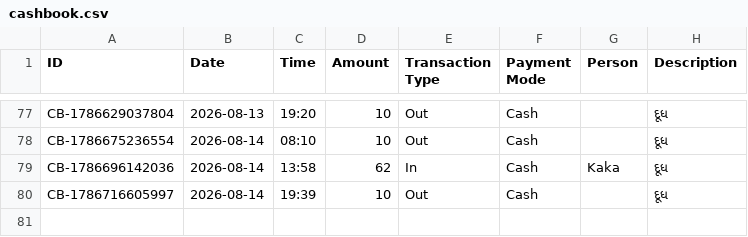
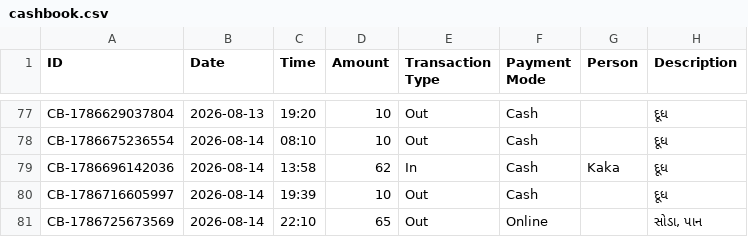
Before and after one commit to Jenil3797/personal-dashboard, a CSV file: cashbook.csv, drawn as a sheet; only a part is shown, gaps mark what is left out; the diff names each change by its address in the sheet, - before the commit and + after, or states it on an @@ line.

Commit message:
Add cashbook entry: ₹65 Out

```diff
--- a/cashbook.csv
+++ b/cashbook.csv
+row 81: CB-1786725673569 | 2026-08-14 | 22:10 | 65 | Out | Online |  | સોડા, પાન
```
